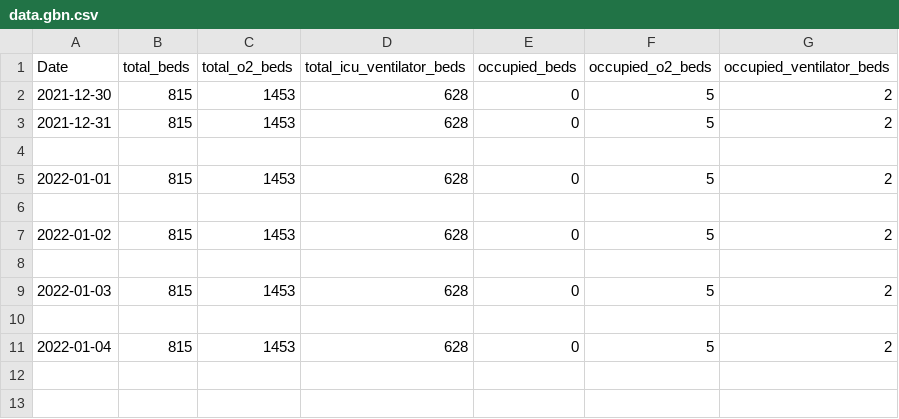
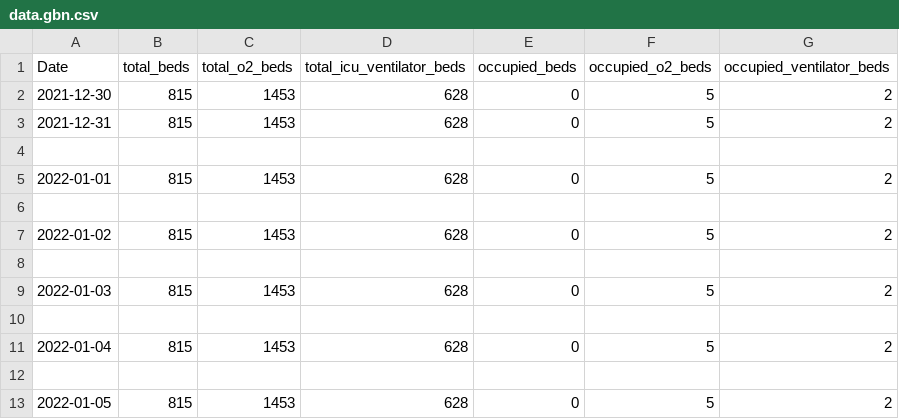
Before and after one commit to saketkc/misc_bed_availability_scraper, a CSV file: data.gbn.csv, drawn as a sheet.

```diff
--- a/data.gbn.csv
+++ b/data.gbn.csv
@@ -11 +11,3 @@ Date,total_beds,total_o2_beds,total_icu_ventilator_beds,occupied_beds,occupied_o
 2022-01-04,815,1453,628,0,5,2
+
+2022-01-05,815,1453,628,0,5,2
```
Also changed, not shown: data.chennai.csv, data.delhi.csv, 3 other files.
